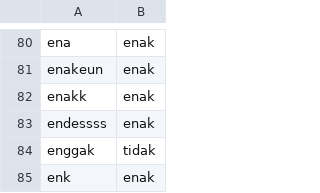
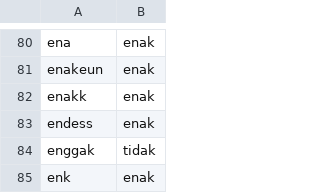
Before and after one commit to Fauzanmhr/skripsi, a CSV file: normal.csv, drawn as a sheet; only a part is shown, gaps mark what is left out.

Commit message:
update lagi

```diff
--- a/normal.csv
+++ b/normal.csv
@@ -82,3 +82,3 @@ enakeun,enak
 enakk,enak
-endessss,enak
+endess,enak
 enggak,tidak
```
